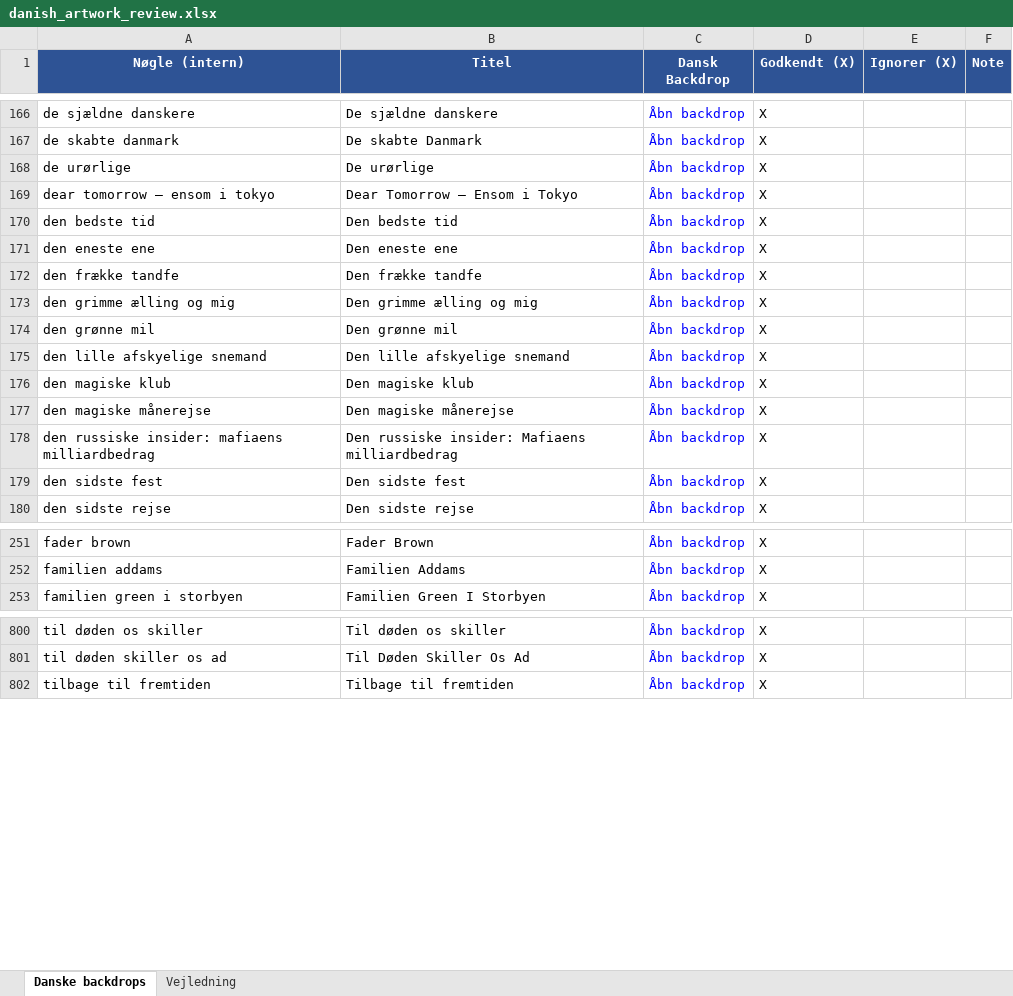
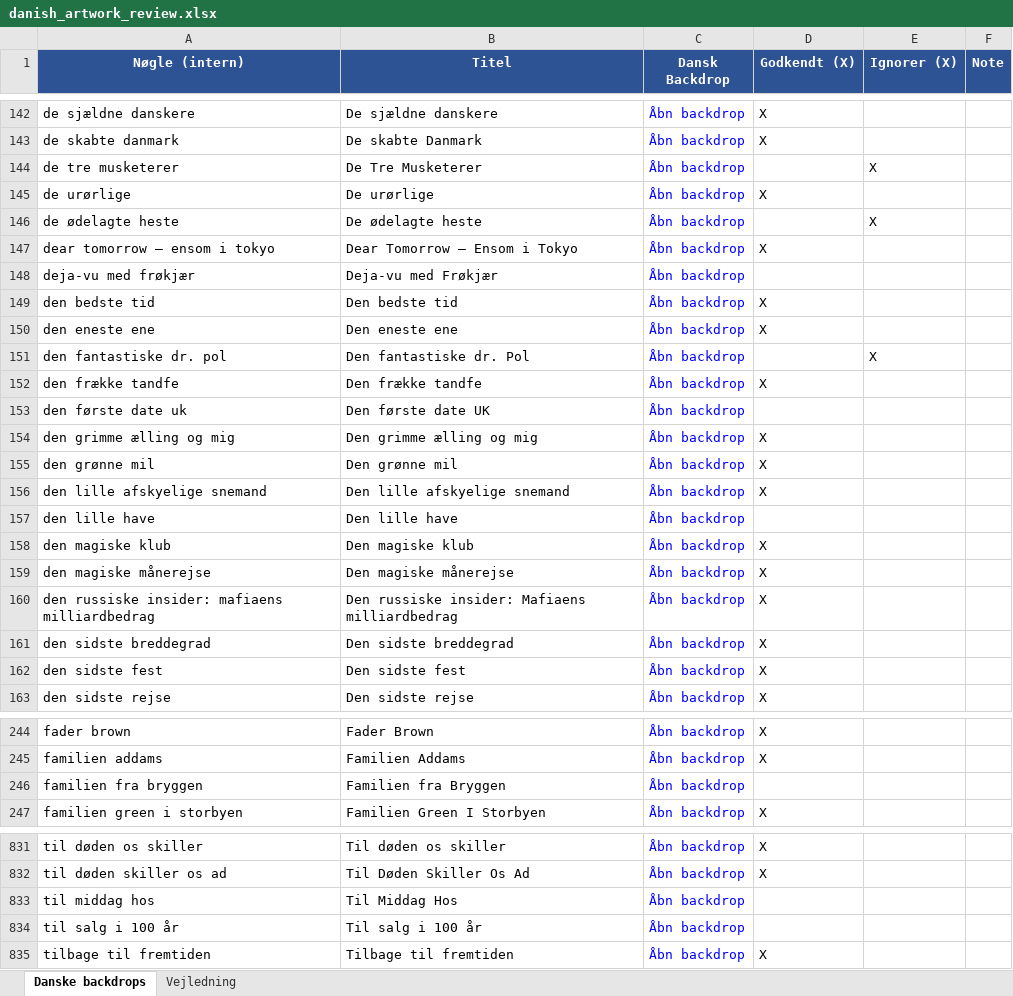
Before and after one commit to flanaganz/epgoal, an Excel workbook: data/danish_artwork_review.xlsx, sheet Danske backdrops, drawn as a sheet; only a part is shown, gaps mark what is left out; values as stored, in another font and other column widths than the file's, no borders; the diff covers the shown part only; the diff names each change by its address in the sheet, - before the commit and + after, or states it on an @@ line.

```diff
--- a/data/danish_artwork_review.xlsx (sheet Danske backdrops)
+++ b/data/danish_artwork_review.xlsx (sheet Danske backdrops)
@@ row 5 moved to row 144: de tre musketerer @@
@@ row 6 moved to row 146: de ødelagte heste @@
+row 148: deja-vu med frøkjær | Deja-vu med Frøkjær | Åbn backdrop
@@ row 7 moved to row 151: den fantastiske dr. pol @@
+row 153: den første date uk | Den første date UK | Åbn backdrop
+row 157: den lille have | Den lille have | Åbn backdrop
@@ row 32 moved to row 161: den sidste breddegrad @@
+row 246: familien fra bryggen | Familien fra Bryggen | Åbn backdrop
+row 833: til middag hos | Til Middag Hos | Åbn backdrop
+row 834: til salg i 100 år | Til salg i 100 år | Åbn backdrop
```
Also changed, not shown: 24 added rows and 40 moved rows elsewhere in this sheet, data/sport_artwork_review.xlsx, 7 other files.
